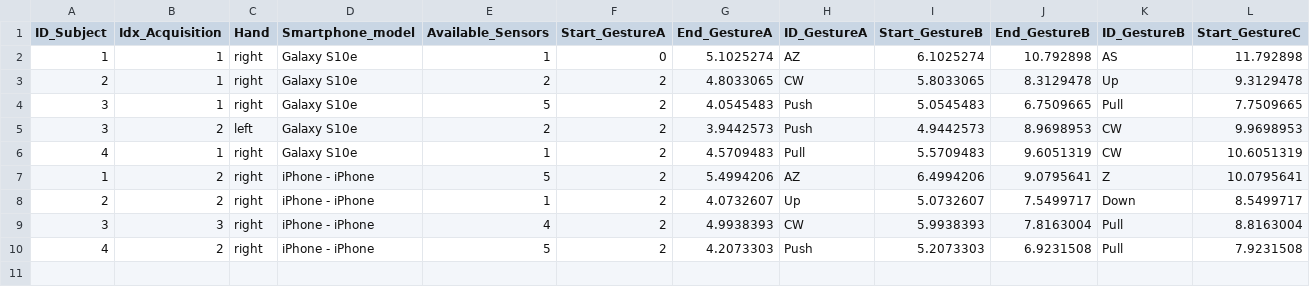
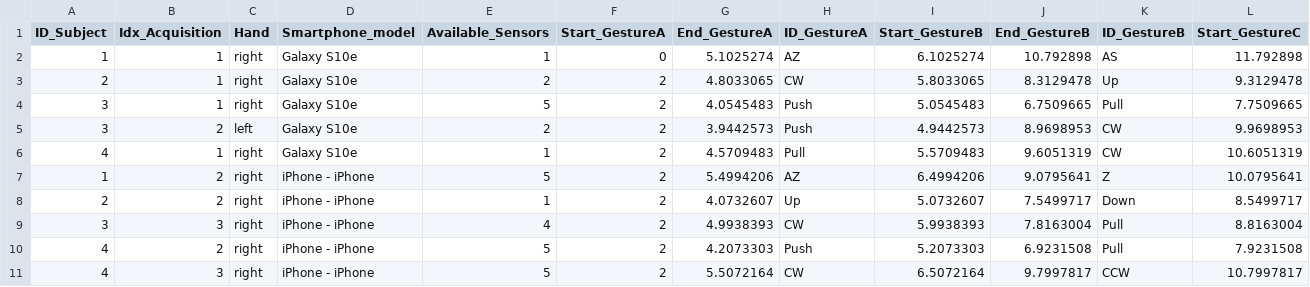
Before and after one commit to PCristian00/gesture_MAT, a CSV file: metadata.csv, drawn as a sheet; only a part is shown; rows hold the shown columns only; the diff names each change by its address in the sheet, - before the commit and + after, or states it on an @@ line.

```diff
--- a/metadata.csv
+++ b/metadata.csv
+row 11: 4 | 3 | right | iPhone - iPhone | 5 | 2 | 5.5072164 | CW | 6.5072164 | 9.7997817 | CCW | 10.7997817
```
Also changed, not shown: 1 other file.
